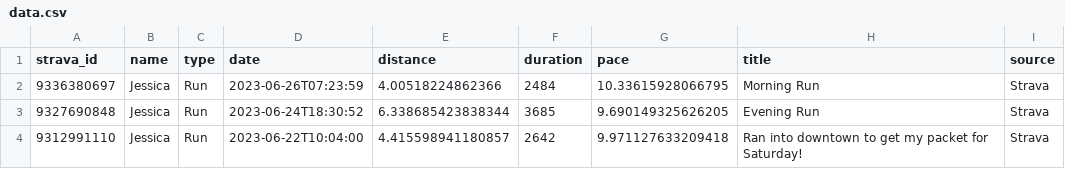
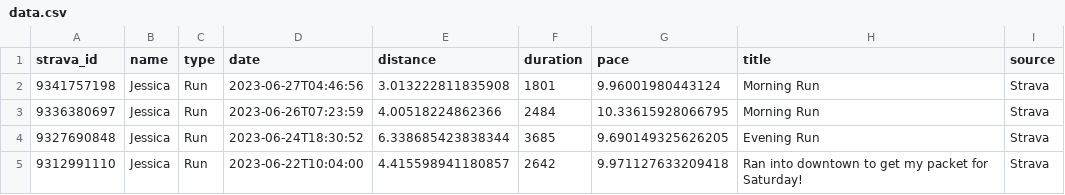
Before and after one commit to eibanez/run, a CSV file: data.csv, drawn as a sheet; only a part is shown.

```diff
--- a/data.csv
+++ b/data.csv
@@ -1,2 +1,3 @@
 strava_id,name,type,date,distance,duration,pace,title,source
+9341757198,Jessica,Run,2023-06-27T04:46:56,3.013222811835908,1801,9.96001980443124,Morning Run,Strava
 9336380697,Jessica,Run,2023-06-26T07:23:59,4.00518224862366,2484,10.33615928066795,Morning Run,Strava
```
Also changed, not shown: 3 other files.
